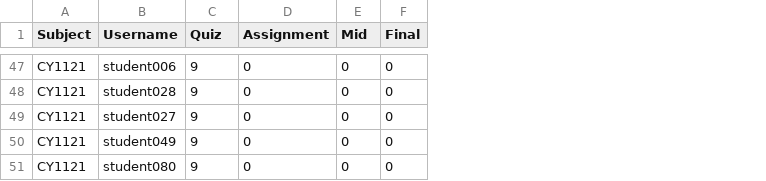
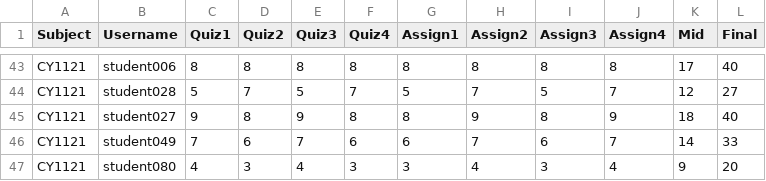
Before and after one commit to Mohsin-Rasul/UniversityPortal, a CSV file: data/marks.csv, drawn as a sheet; only a part is shown, gaps mark what is left out; removed rows and columns are numbered as before the commit, all else as after; the diff covers the shown part only; the diff names each change by its address in the sheet, - before the commit and + after, or states it on an @@ line.

```diff
--- a/data/marks.csv
+++ b/data/marks.csv
-column D (Assignment), rows 47-51: all 0
+column D (Quiz2), rows 43-47: 8 | 7 | 8 | 6 | 3
+column E (Quiz3), rows 43-47: 8 | 5 | 9 | 7 | 4
+column F (Quiz4), rows 43-47: 8 | 7 | 8 | 6 | 3
+column G (Assign1), rows 43-47: 8 | 5 | 8 | 6 | 3
+column H (Assign2), rows 43-47: 8 | 7 | 9 | 7 | 4
+column I (Assign3), rows 43-47: 8 | 5 | 8 | 6 | 3
+column J (Assign4), rows 43-47: 8 | 7 | 9 | 7 | 4
-C1: Quiz
+C1: Quiz1
-C43 (Quiz1): 9
+C43 (Quiz1): 8
-K43 (Mid): 0
+K43 (Mid): 17
-L43 (Final): 0
+L43 (Final): 40
-C44 (Quiz1): 9
+C44 (Quiz1): 5
-K44 (Mid): 0
+K44 (Mid): 12
-L44 (Final): 0
+L44 (Final): 27
-K45 (Mid): 0
+K45 (Mid): 18
-L45 (Final): 0
+L45 (Final): 40
-C46 (Quiz1): 9
+C46 (Quiz1): 7
-K46 (Mid): 0
+K46 (Mid): 14
-L46 (Final): 0
+L46 (Final): 33
-C47 (Quiz1): 9
+C47 (Quiz1): 4
-K47 (Mid): 0
+K47 (Mid): 9
-L47 (Final): 0
+L47 (Final): 20
```
Also changed, not shown: 4 removed rows and 114 edited cells elsewhere in this file, 8 other files.
